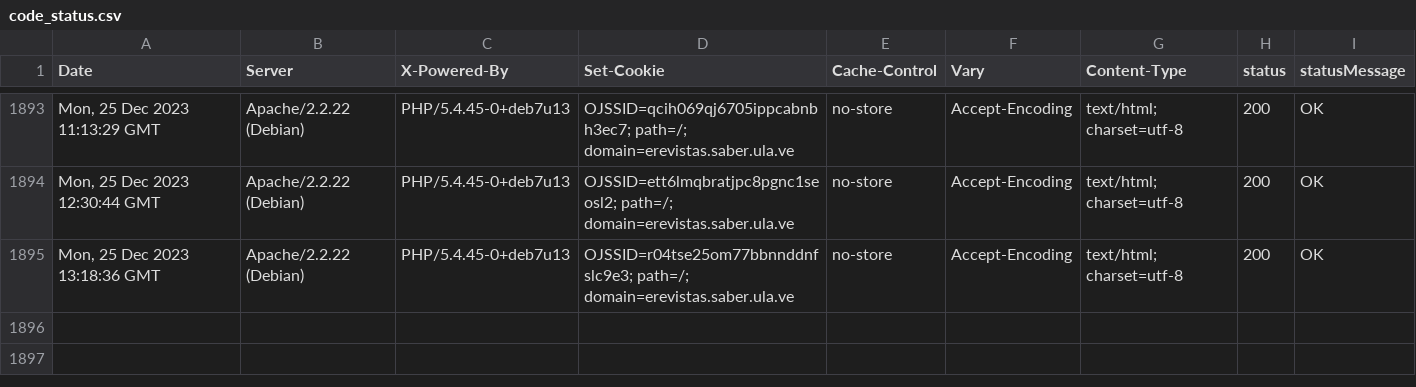
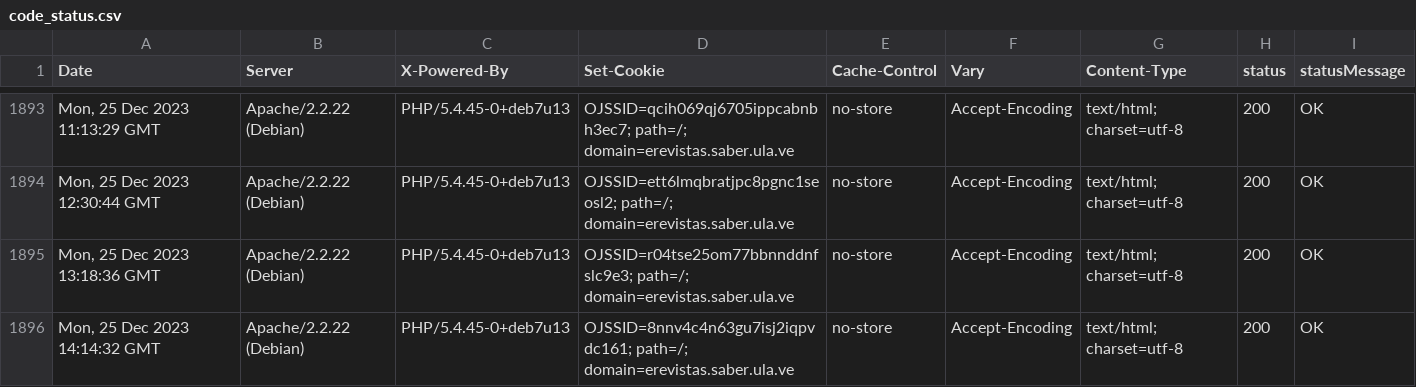
Before and after one commit to luismmontilla/EcotropicosWebStatus, a CSV file: code_status.csv, drawn as a sheet; only a part is shown, gaps mark what is left out; the diff names each change by its address in the sheet, - before the commit and + after, or states it on an @@ line.

Commit message:
Append data to CSV

```diff
--- a/code_status.csv
+++ b/code_status.csv
+row 1896: Mon, 25 Dec 2023 14:14:32 GMT | Apache/2.2.22 (Debian) | PHP/5.4.45-0+deb7u13 | OJSSID=8nnv4c4n63gu7isj2iqpvdc161; path=/; domain=erevistas.saber.ula.ve | no-store | Accept-Encoding | text/html; charset=utf-8 | 200 | OK
```
